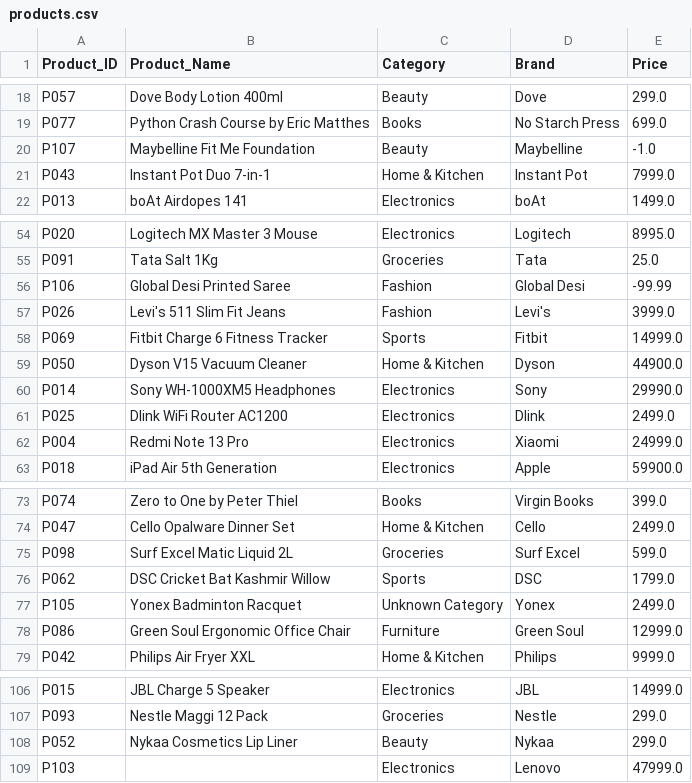
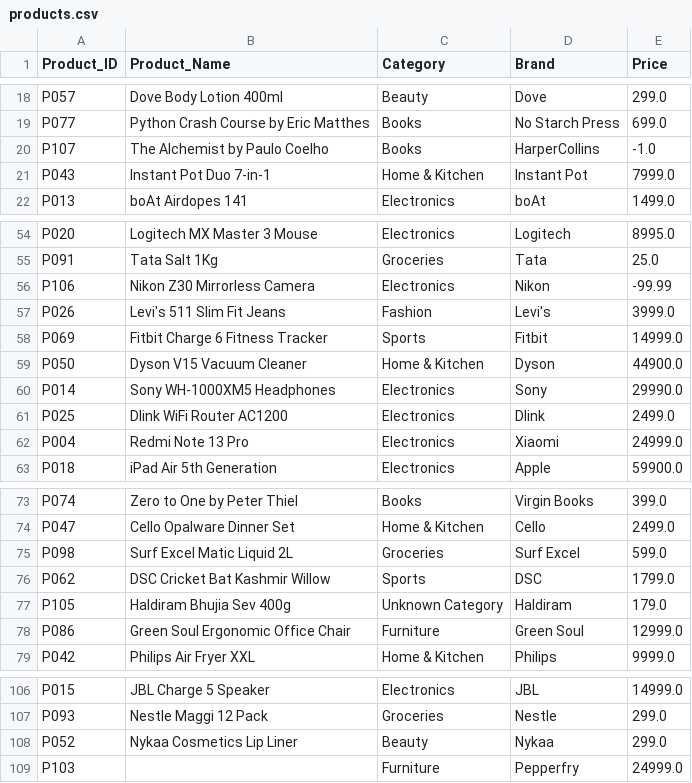
Before and after one commit to coding-for-it/Retail_Sales_Analytics_Dashboard, a CSV file: data/products.csv, drawn as a sheet; only a part is shown, gaps mark what is left out; the diff covers the shown part only.

```diff
--- a/data/products.csv
+++ b/data/products.csv
@@ -19,3 +19,3 @@ P057,Dove Body Lotion 400ml,Beauty,Dove,299.0
 P077,Python Crash Course by Eric Matthes,Books,No Starch Press,699.0
-P107,Maybelline Fit Me Foundation,Beauty,Maybelline,-1.0
+P107,The Alchemist by Paulo Coelho,Books,HarperCollins,-1.0
 P043,Instant Pot Duo 7-in-1,Home & Kitchen,Instant Pot,7999.0
@@ -55,3 +55,3 @@ P020,Logitech MX Master 3 Mouse,Electronics,Logitech,8995.0
 P091,Tata Salt 1Kg,Groceries,Tata,25.0
-P106,Global Desi Printed Saree,Fashion,Global Desi,-99.99
+P106,Nikon Z30 Mirrorless Camera,Electronics,Nikon,-99.99
 P026,Levi's 511 Slim Fit Jeans,Fashion,Levi's,3999.0
@@ -76,3 +76,3 @@ P098,Surf Excel Matic Liquid 2L,Groceries,Surf Excel,599.0
 P062,DSC Cricket Bat Kashmir Willow,Sports,DSC,1799.0
-P105,Yonex Badminton Racquet,Unknown Category,Yonex,2499.0
+P105,Haldiram Bhujia Sev 400g,Unknown Category,Haldiram,179.0
 P086,Green Soul Ergonomic Office Chair,Furniture,Green Soul,12999.0
@@ -108,2 +108,2 @@ P093,Nestle Maggi 12 Pack,Groceries,Nestle,299.0
 P052,Nykaa Cosmetics Lip Liner,Beauty,Nykaa,299.0
-P103,,Electronics,Lenovo,47999.0
+P103,,Furniture,Pepperfry,24999.0
```
Also changed, not shown: 4 added rows, 4 removed rows and 6 edited cells elsewhere in this file, cleaned/customers_clean.csv, cleaned/orders_clean.csv, 29 other files.
